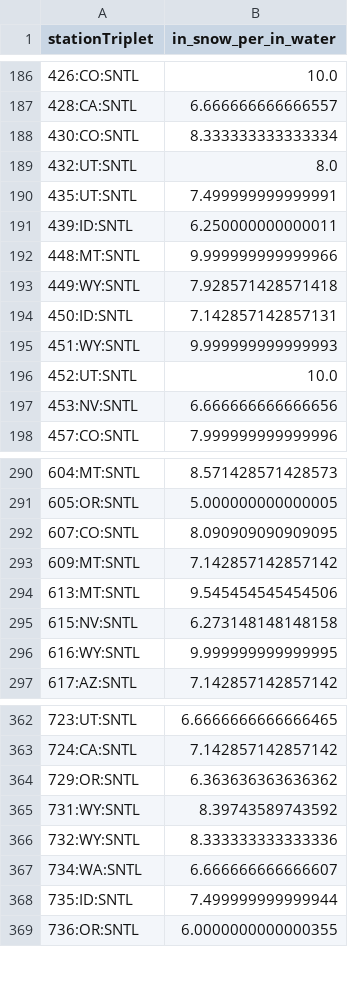
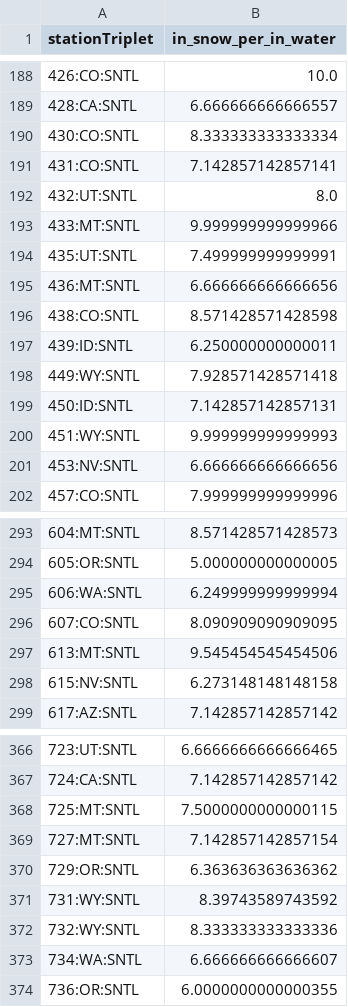
Before and after one commit to yetiskier/enso-snowpack, a CSV file: results/new_snow_ratios.csv, drawn as a sheet; only a part is shown, gaps mark what is left out; removed rows and columns are numbered as before the commit, all else as after; the diff covers the shown part only; the diff names each change by its address in the sheet, - before the commit and + after, or states it on an @@ line.

```diff
--- a/results/new_snow_ratios.csv
+++ b/results/new_snow_ratios.csv
+row 191: 431:CO:SNTL | 7.142857142857141
+row 193: 433:MT:SNTL | 9.999999999999966
+row 195: 436:MT:SNTL | 6.666666666666656
+row 196: 438:CO:SNTL | 8.571428571428598
-row 192: 448:MT:SNTL | 9.999999999999966
-row 196: 452:UT:SNTL | 10.0
+row 295: 606:WA:SNTL | 6.249999999999994
-row 293: 609:MT:SNTL | 7.142857142857142
-row 296: 616:WY:SNTL | 9.999999999999995
+row 368: 725:MT:SNTL | 7.5000000000000115
+row 369: 727:MT:SNTL | 7.142857142857154
-row 368: 735:ID:SNTL | 7.499999999999944
```
Also changed, not shown: 33 added rows and 29 removed rows elsewhere in this file, results/region_change_distributions.csv, results/ski_region_elevations.csv, 28 other files.
